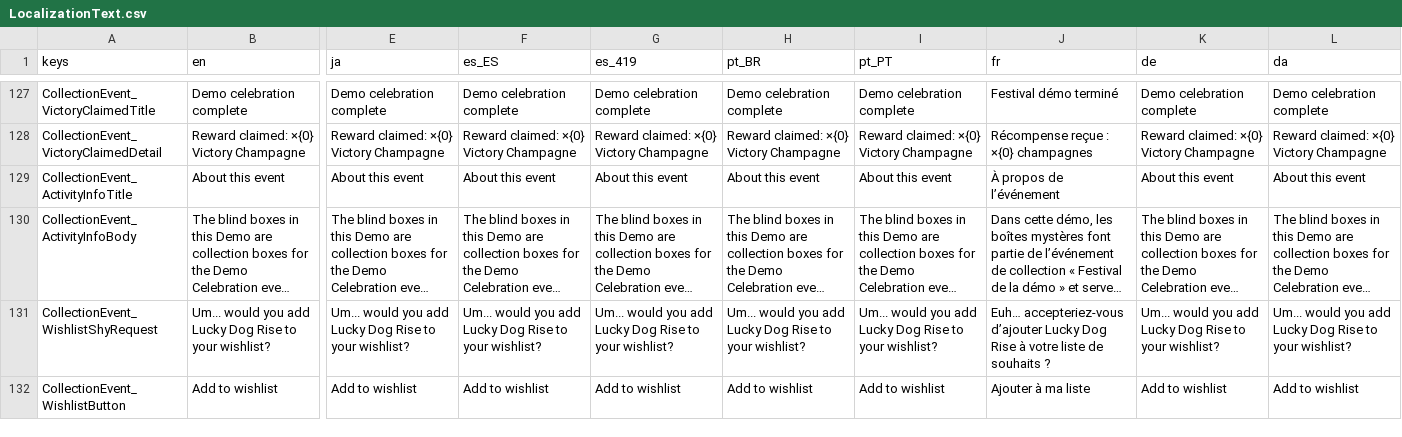
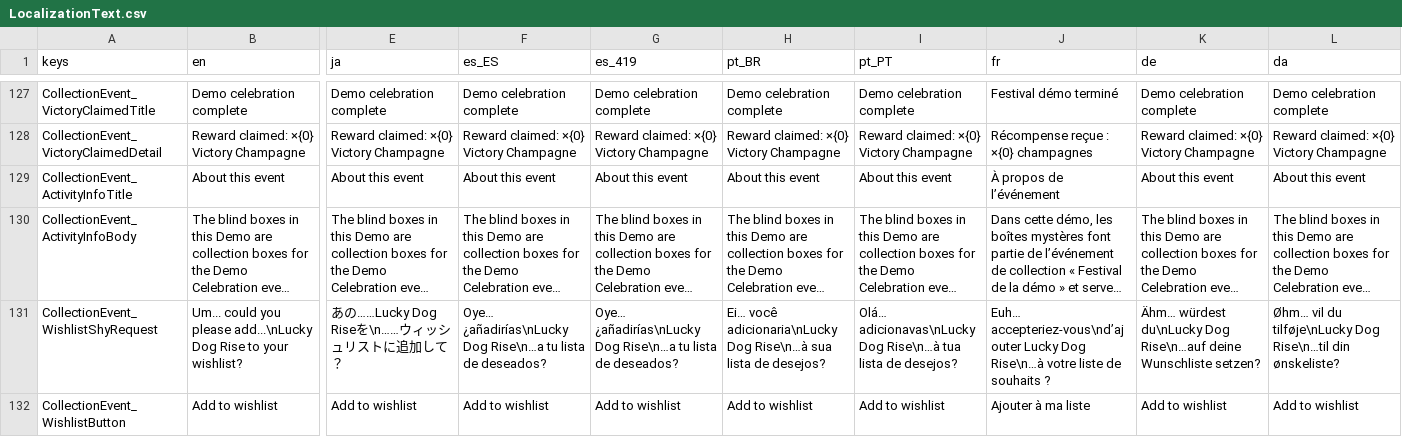
Before and after one commit to SeananTQ/lucky-dog-pub-2026, a CSV file: lucky-dog-rise/Data/Localization/LocalizationText.csv, drawn as a sheet; only a part is shown, gaps mark what is left out; long unchanged cells end in …; the diff covers the shown part only; the diff names each change by its address in the sheet, - before the commit and + after, or states it on an @@ line.

```diff
--- a/lucky-dog-rise/Data/Localization/LocalizationText.csv
+++ b/lucky-dog-rise/Data/Localization/LocalizationText.csv
-B131 (en): Um... would you add Lucky Dog Rise…
+B131 (en): Um... could you please add...\nLucky Dog Rise…
-E131 (ja): Um... would you add Lucky Dog Rise to your wishlist?
+E131 (ja): あの……Lucky Dog Riseを\n……ウィッシュリストに追加して？
-F131 (es_ES): Um... would you add Lucky Dog Rise to your wishlist?
+F131 (es_ES): Oye… ¿añadirías\nLucky Dog Rise\n…a tu lista de deseados?
-G131 (es_419): Um... would you add Lucky Dog Rise to your wishlist?
+G131 (es_419): Oye… ¿añadirías\nLucky Dog Rise\n…a tu lista de deseados?
-H131 (pt_BR): Um... would you add Lucky Dog Rise to your wishlist?
+H131 (pt_BR): Ei… você adicionaria\nLucky Dog Rise\n…à sua lista de desejos?
-I131 (pt_PT): Um... would you add Lucky Dog Rise to your wishlist?
+I131 (pt_PT): Olá… adicionavas\nLucky Dog Rise\n…à tua lista de desejos?
-J131 (fr): Euh… accepteriez-vous d’ajouter Lucky Dog Rise à votre liste…
+J131 (fr): Euh… accepteriez-vous\nd’ajouter Lucky Dog Rise\n…à votre liste…
-K131 (de): Um... would you add Lucky Dog Rise to your wishlist?
+K131 (de): Ähm… würdest du\nLucky Dog Rise\n…auf deine Wunschliste setzen?
-L131 (da): Um... would you add Lucky Dog Rise to your wishlist?
+L131 (da): Øhm… vil du tilføje\nLucky Dog Rise\n…til din ønskeliste?
```
Also changed, not shown: 10 edited cells elsewhere in this file, 1 other file.
